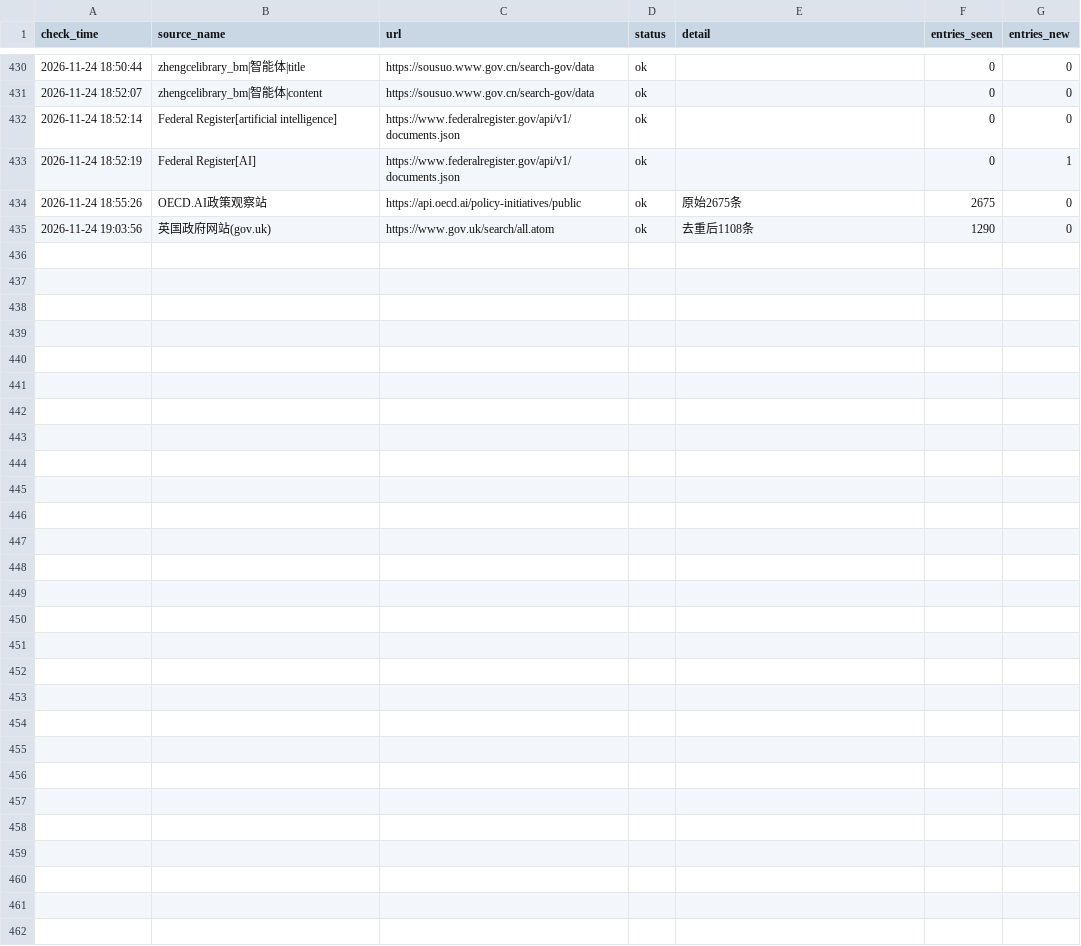
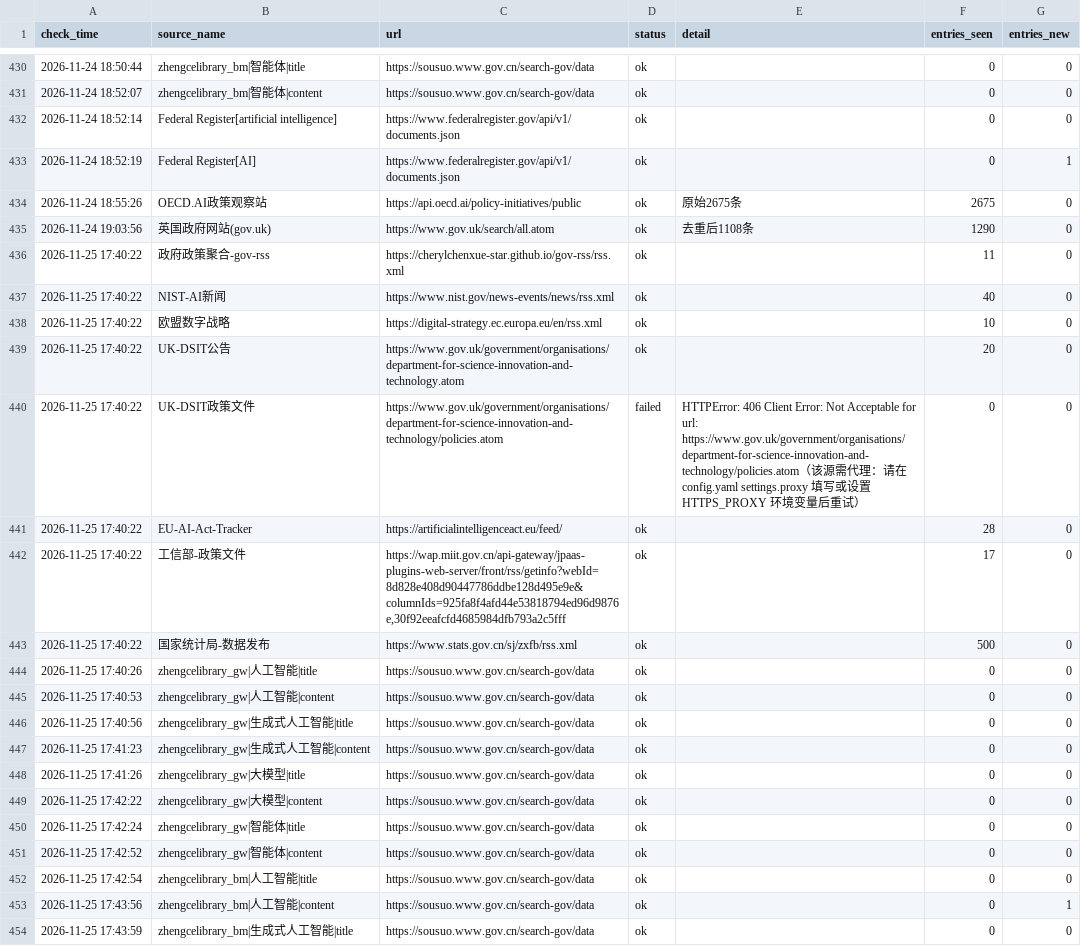
Before and after one commit to tyt16788/global-ai-policy-collector, a CSV file: data/source_health.csv, drawn as a sheet; only a part is shown, gaps mark what is left out; the diff covers the shown part only; the diff names each change by its address in the sheet, - before the commit and + after, or states it on an @@ line.

```diff
--- a/data/source_health.csv
+++ b/data/source_health.csv
+row 436: 2026-11-25 17:40:22 | 政府政策聚合-gov-rss | https://cherylchenxue-star.github.io/gov-rss/rss.xml | ok |  | 11 | 0
+row 437: 2026-11-25 17:40:22 | NIST-AI新闻 | https://www.nist.gov/news-events/news/rss.xml | ok |  | 40 | 0
+row 438: 2026-11-25 17:40:22 | 欧盟数字战略 | https://digital-strategy.ec.europa.eu/en/rss.xml | ok |  | 10 | 0
+row 439: 2026-11-25 17:40:22 | UK-DSIT公告 | https://www.gov.uk/government/organisations/department-for-science-innovation-and-technology.atom | ok |  | 20 | 0
+row 440: 2026-11-25 17:40:22 | UK-DSIT政策文件 | https://www.gov.uk/government/organisations/department-for-science-innovation-and-technology/policies.atom | failed | HTTPError: 406 Client Error: Not Acceptable for url: https://www.gov.uk/government/organisations/department-for-science-innovation-and-technology/policies.atom（该源需代理：请在 config.yaml settings.proxy 填写或设置 HTTPS_PROXY 环境变量后重试） | 0 | 0
+row 441: 2026-11-25 17:40:22 | EU-AI-Act-Tracker | https://artificialintelligenceact.eu/feed/ | ok |  | 28 | 0
+row 442: 2026-11-25 17:40:22 | 工信部-政策文件 | https://wap.miit.gov.cn/api-gateway/jpaas-plugins-web-server/front/rss/getinfo?webId=8d828e408d90447786ddbe128d495e9e&columnIds=925fa8f4afd44e53818794ed96d9876e,30f92eeafcfd4685984dfb793a2c5fff | ok |  | 17 | 0
+row 443: 2026-11-25 17:40:22 | 国家统计局-数据发布 | https://www.stats.gov.cn/sj/zxfb/rss.xml | ok |  | 500 | 0
+row 444: 2026-11-25 17:40:26 | zhengcelibrary_gw|人工智能|title | https://sousuo.www.gov.cn/search-gov/data | ok |  | 0 | 0
+row 445: 2026-11-25 17:40:53 | zhengcelibrary_gw|人工智能|content | https://sousuo.www.gov.cn/search-gov/data | ok |  | 0 | 0
+row 446: 2026-11-25 17:40:56 | zhengcelibrary_gw|生成式人工智能|title | https://sousuo.www.gov.cn/search-gov/data | ok |  | 0 | 0
+row 447: 2026-11-25 17:41:23 | zhengcelibrary_gw|生成式人工智能|content | https://sousuo.www.gov.cn/search-gov/data | ok |  | 0 | 0
+row 448: 2026-11-25 17:41:26 | zhengcelibrary_gw|大模型|title | https://sousuo.www.gov.cn/search-gov/data | ok |  | 0 | 0
+row 449: 2026-11-25 17:42:22 | zhengcelibrary_gw|大模型|content | https://sousuo.www.gov.cn/search-gov/data | ok |  | 0 | 0
+row 450: 2026-11-25 17:42:24 | zhengcelibrary_gw|智能体|title | https://sousuo.www.gov.cn/search-gov/data | ok |  | 0 | 0
+row 451: 2026-11-25 17:42:52 | zhengcelibrary_gw|智能体|content | https://sousuo.www.gov.cn/search-gov/data | ok |  | 0 | 0
+row 452: 2026-11-25 17:42:54 | zhengcelibrary_bm|人工智能|title | https://sousuo.www.gov.cn/search-gov/data | ok |  | 0 | 0
+row 453: 2026-11-25 17:43:56 | zhengcelibrary_bm|人工智能|content | https://sousuo.www.gov.cn/search-gov/data | ok |  | 0 | 1
+row 454: 2026-11-25 17:43:59 | zhengcelibrary_bm|生成式人工智能|title | https://sousuo.www.gov.cn/search-gov/data | ok |  | 0 | 0
```
Also changed, not shown: 9 added rows elsewhere in this file, data/runs.csv, data/signal_health.csv, 15 other files.
